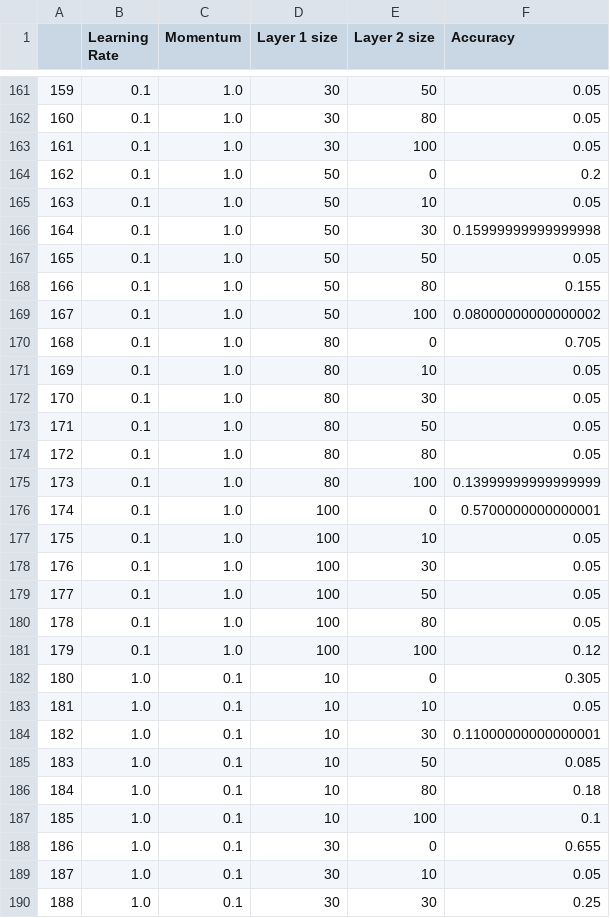
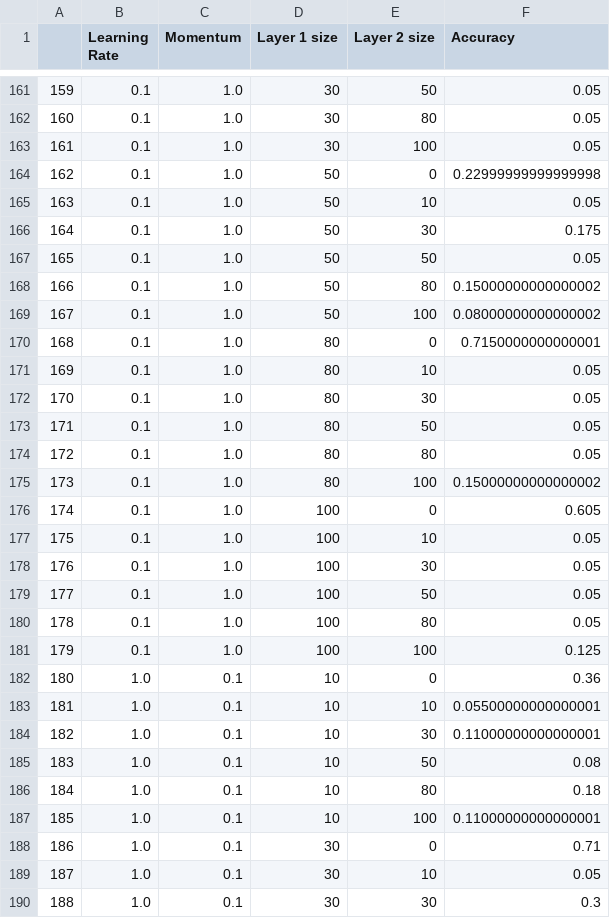
Before and after one commit to AlexandreBellas/Machine-Learning-Course, a CSV file: Project/mlp_scores.csv, drawn as a sheet; only a part is shown, gaps mark what is left out; the diff covers the shown part only.

```diff
--- a/Project/mlp_scores.csv
+++ b/Project/mlp_scores.csv
@@ -163,9 +163,9 @@
 161,0.1,1.0,30,100,0.05
-162,0.1,1.0,50,0,0.2
+162,0.1,1.0,50,0,0.22999999999999998
 163,0.1,1.0,50,10,0.05
-164,0.1,1.0,50,30,0.15999999999999998
+164,0.1,1.0,50,30,0.175
 165,0.1,1.0,50,50,0.05
-166,0.1,1.0,50,80,0.155
+166,0.1,1.0,50,80,0.15000000000000002
 167,0.1,1.0,50,100,0.08000000000000002
-168,0.1,1.0,80,0,0.705
+168,0.1,1.0,80,0,0.7150000000000001
 169,0.1,1.0,80,10,0.05
@@ -174,4 +174,4 @@
 172,0.1,1.0,80,80,0.05
-173,0.1,1.0,80,100,0.13999999999999999
-174,0.1,1.0,100,0,0.5700000000000001
+173,0.1,1.0,80,100,0.15000000000000002
+174,0.1,1.0,100,0,0.605
 175,0.1,1.0,100,10,0.05
@@ -180,11 +180,11 @@
 178,0.1,1.0,100,80,0.05
-179,0.1,1.0,100,100,0.12
-180,1.0,0.1,10,0,0.305
-181,1.0,0.1,10,10,0.05
+179,0.1,1.0,100,100,0.125
+180,1.0,0.1,10,0,0.36
+181,1.0,0.1,10,10,0.05500000000000001
 182,1.0,0.1,10,30,0.11000000000000001
-183,1.0,0.1,10,50,0.085
+183,1.0,0.1,10,50,0.08
 184,1.0,0.1,10,80,0.18
-185,1.0,0.1,10,100,0.1
-186,1.0,0.1,30,0,0.655
+185,1.0,0.1,10,100,0.11000000000000001
+186,1.0,0.1,30,0,0.71
 187,1.0,0.1,30,10,0.05
-188,1.0,0.1,30,30,0.25
+188,1.0,0.1,30,30,0.3
```
Also changed, not shown: 112 edited cells elsewhere in this file, 31 other files.
